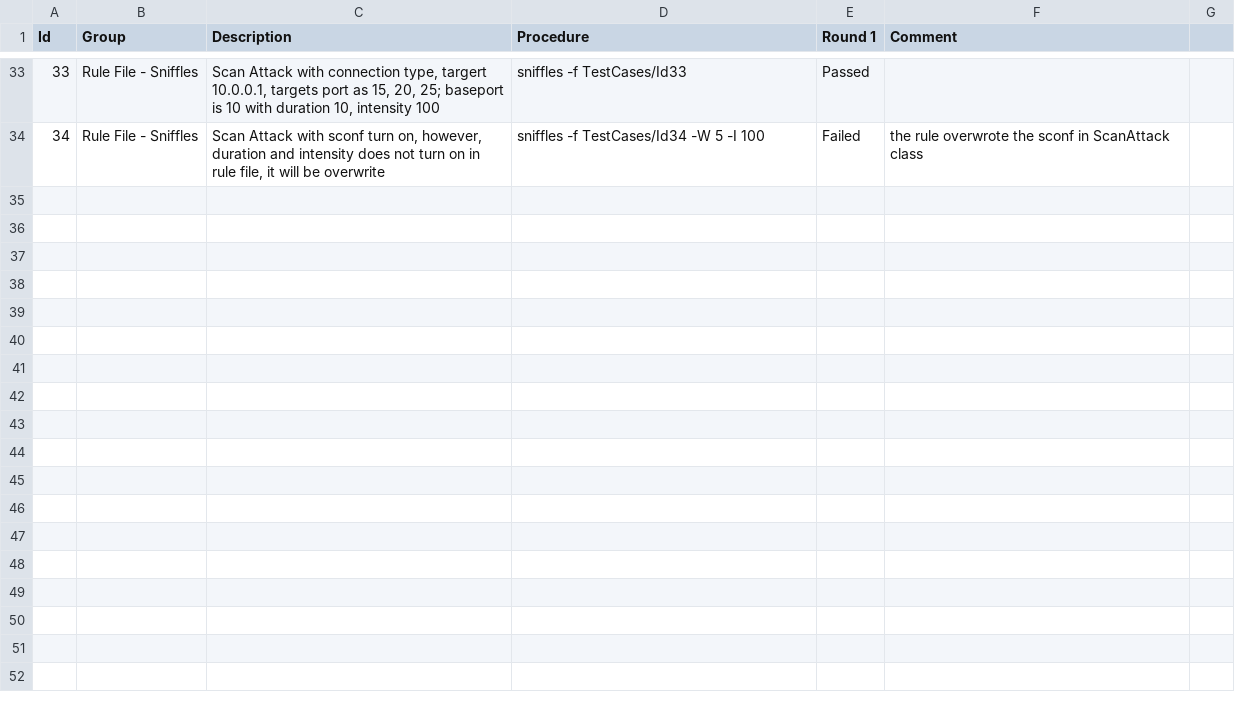
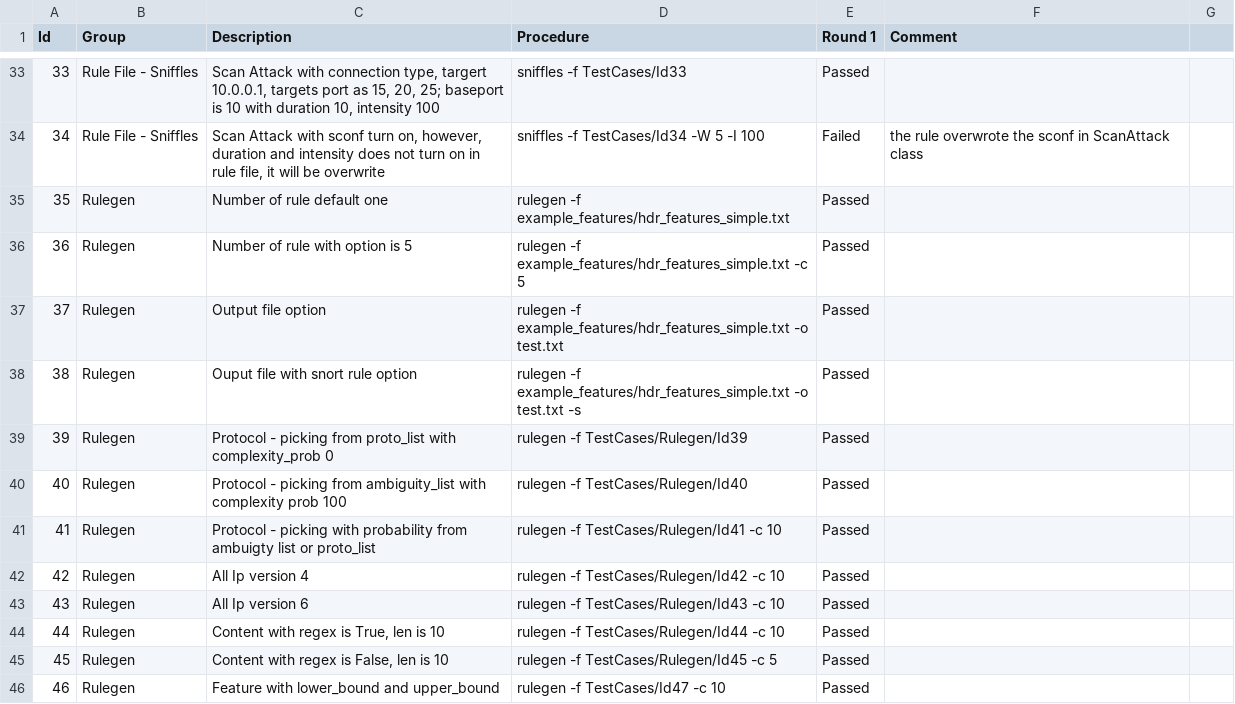
Before and after one commit to petabi/sniffles, a CSV file: TestCases/Testing.csv, drawn as a sheet; only a part is shown, gaps mark what is left out; the diff names each change by its address in the sheet, - before the commit and + after, or states it on an @@ line.

Commit message:
Finished testing sniffles and added test cases for rulegen

```diff
--- a/TestCases/Testing.csv
+++ b/TestCases/Testing.csv
+row 35: 35 | Rulegen | Number of rule default one | rulegen -f example_features/hdr_features_simple.txt | Passed
+row 36: 36 | Rulegen | Number of rule with option is 5 | rulegen -f example_features/hdr_features_simple.txt -c 5 | Passed
+row 37: 37 | Rulegen | Output file option | rulegen -f example_features/hdr_features_simple.txt -o test.txt | Passed
+row 38: 38 | Rulegen | Ouput file with snort rule option | rulegen -f example_features/hdr_features_simple.txt -o test.txt -s | Passed
+row 39: 39 | Rulegen | Protocol - picking from proto_list with complexity_prob 0 | rulegen -f TestCases/Rulegen/Id39 | Passed
+row 40: 40 | Rulegen | Protocol - picking from ambiguity_list with complexity prob 100 | rulegen -f TestCases/Rulegen/Id40 | Passed
+row 41: 41 | Rulegen | Protocol - picking with probability from ambuigty list or proto_list | rulegen -f TestCases/Rulegen/Id41 -c 10 | Passed
+row 42: 42 | Rulegen | All Ip version 4 | rulegen -f TestCases/Rulegen/Id42 -c 10 | Passed
+row 43: 43 | Rulegen | All Ip version 6 | rulegen -f TestCases/Rulegen/Id43 -c 10 | Passed
+row 44: 44 | Rulegen | Content with regex is True, len is 10 | rulegen -f TestCases/Rulegen/Id44 -c 10 | Passed
+row 45: 45 | Rulegen | Content with regex is False, len is 10 | rulegen -f TestCases/Rulegen/Id45 -c 5 | Passed
+row 46: 46 | Rulegen | Feature with lower_bound and upper_bound | rulegen -f TestCases/Id47 -c 10 | Passed
```
Also changed, not shown: 9 other files.
